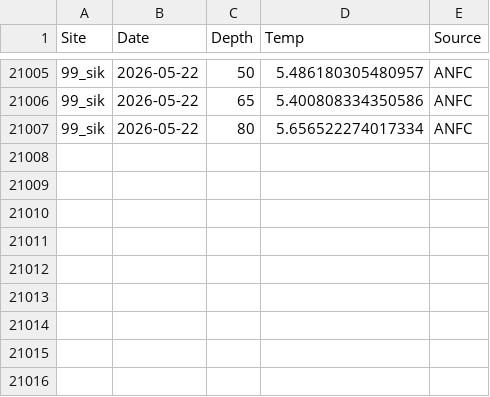
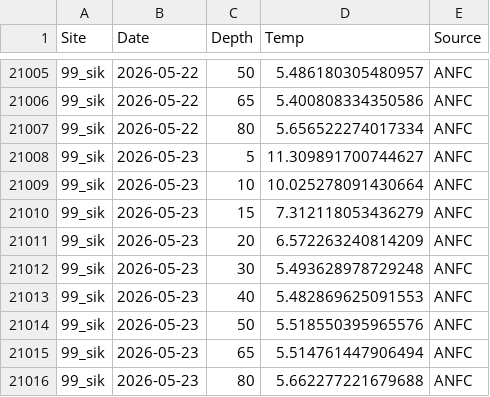
Before and after one commit to sharkbot952/temp_test5, a CSV file: data/cmem/thetao/thetao_99_sik.csv, drawn as a sheet; only a part is shown, gaps mark what is left out.

```diff
--- a/data/cmem/thetao/thetao_99_sik.csv
+++ b/data/cmem/thetao/thetao_99_sik.csv
@@ -21007 +21007,10 @@
 99_sik,2026-05-22,80,5.656522274017334,ANFC
+99_sik,2026-05-23,5,11.309891700744627,ANFC
+99_sik,2026-05-23,10,10.025278091430664,ANFC
+99_sik,2026-05-23,15,7.312118053436279,ANFC
+99_sik,2026-05-23,20,6.572263240814209,ANFC
+99_sik,2026-05-23,30,5.493628978729248,ANFC
+99_sik,2026-05-23,40,5.482869625091553,ANFC
+99_sik,2026-05-23,50,5.518550395965576,ANFC
+99_sik,2026-05-23,65,5.514761447906494,ANFC
+99_sik,2026-05-23,80,5.662277221679688,ANFC
```
Also changed, not shown: data/cmem/chl/chl_97_dat.csv, data/cmem/chl/chl_98_osh.csv, 9 other files.
